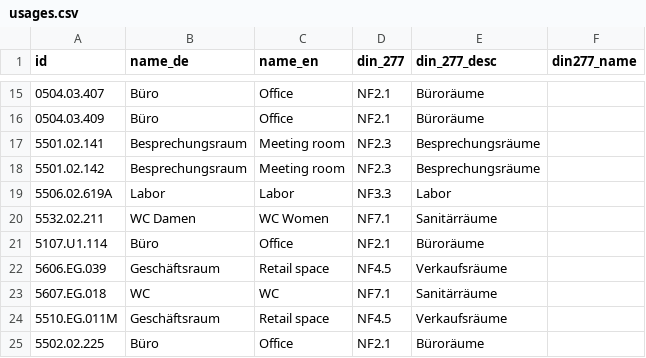
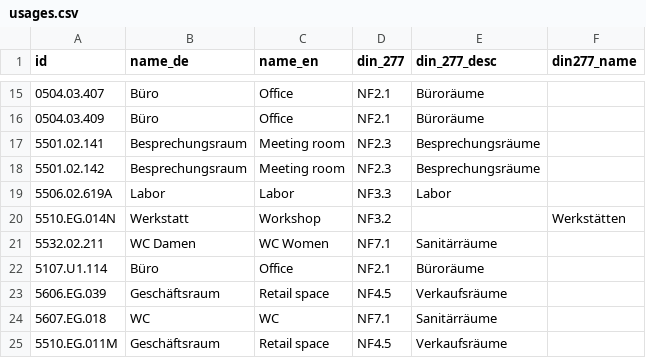
Before and after one commit to TUM-Dev/NavigaTUM, a CSV file: data/sources/usages.csv, drawn as a sheet; only a part is shown, gaps mark what is left out; the shorter side is filled out with more unchanged rows.

Commit message:
chore(data): 1 property edit (#3046)
* 1 property edit

* fix: restore din277_name column dropped by buggy propose-edits API

The original commit on this branch dropped the trailing 'din277_name'
column from the header and emitted a 5-field row. Restore the header
and fill din277_name with 'Werkstätten' (matching the only existing
NF3.2 Werkstatt row, '5506.EG.690C').

Root cause fixed in #3051.

---------

Co-authored-by: GitHub Actions <actions@github.com>

```diff
--- a/data/sources/usages.csv
+++ b/data/sources/usages.csv
@@ -19,2 +19,3 @@ id,name_de,name_en,din_277,din_277_desc,din277_name
 5506.02.619A,Labor,Labor,NF3.3,Labor,
+5510.EG.014N,Werkstatt,Workshop,NF3.2,,Werkstätten
 5532.02.211,WC Damen,WC Women,NF7.1,Sanitärräume,
```
